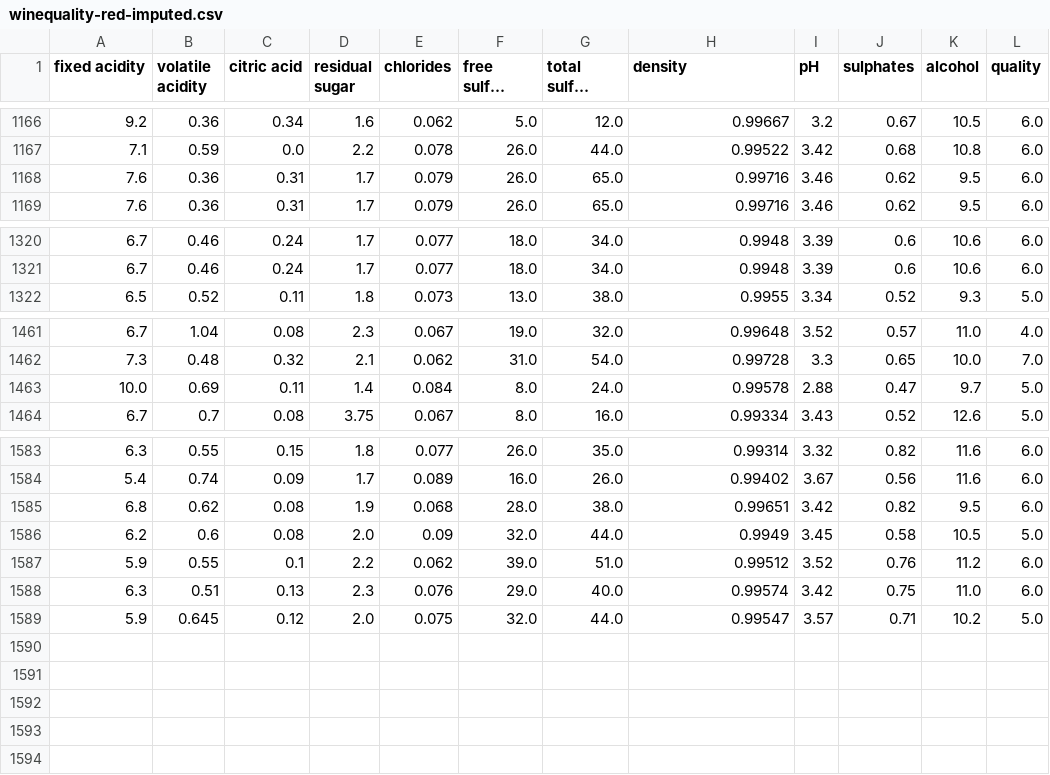
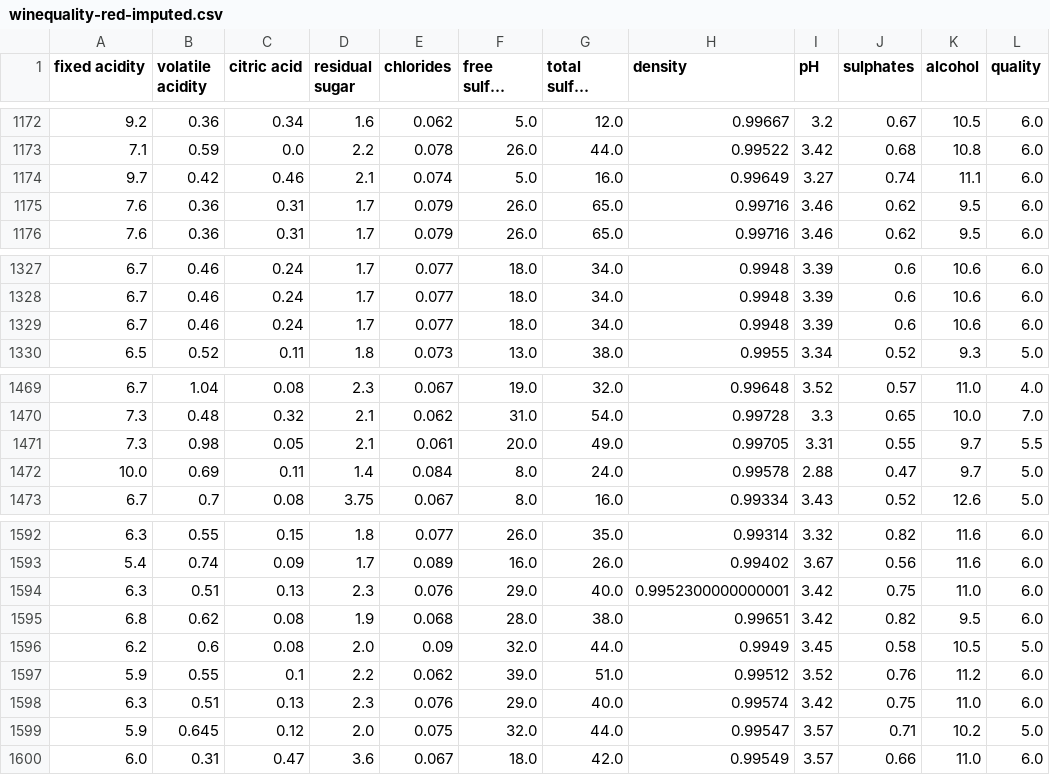
Before and after one commit to omarhammad/wine-quality-ml-and-nlp, a CSV file: red_wine/winequality-red-imputed.csv, drawn as a sheet; only a part is shown, gaps mark what is left out; long unchanged cells end in …; the diff covers the shown part only; the diff names each change by its address in the sheet, - before the commit and + after, or states it on an @@ line.

```diff
--- a/red_wine/winequality-red-imputed.csv
+++ b/red_wine/winequality-red-imputed.csv
+row 1174: 9.7 | 0.42 | 0.46 | 2.1 | 0.074 | 5.0 | 16.0 | 0.99649 | 3.27 | 0.74 | 11.1 | 6.0
+row 1329: 6.7 | 0.46 | 0.24 | 1.7 | 0.077 | 18.0 | 34.0 | 0.9948 | 3.39 | 0.6 | 10.6 | 6.0
+row 1471: 7.3 | 0.98 | 0.05 | 2.1 | 0.061 | 20.0 | 49.0 | 0.99705 | 3.31 | 0.55 | 9.7 | 5.5
+row 1594: 6.3 | 0.51 | 0.13 | 2.3 | 0.076 | 29.0 | 40.0 | 0.9952300000000001 | 3.42 | 0.75 | 11.0 | 6.0
+row 1600: 6.0 | 0.31 | 0.47 | 3.6 | 0.067 | 18.0 | 42.0 | 0.99549 | 3.57 | 0.66 | 11.0 | 6.0
```
Also changed, not shown: 6 added rows elsewhere in this file, red_wine/winequality-red.csv, 1 other file.
